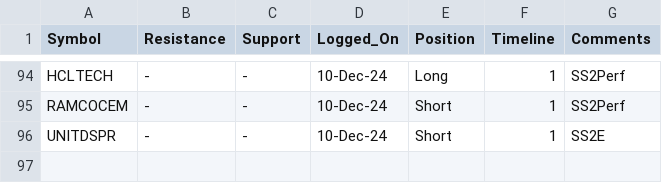
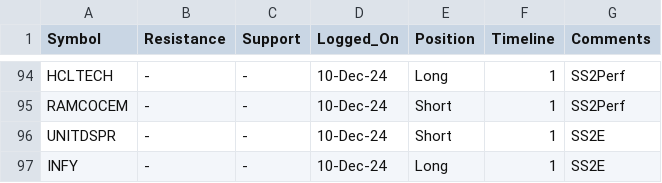
Before and after one commit to vishaln90/public_rep, a CSV file: Close_Monitor_1h.csv, drawn as a sheet; only a part is shown, gaps mark what is left out.

Commit message:
Update Close_Monitor_1h.csv

```diff
--- a/Close_Monitor_1h.csv
+++ b/Close_Monitor_1h.csv
@@ -96 +96,2 @@ RAMCOCEM,-,-,10-Dec-24,Short,1,SS2Perf
 UNITDSPR,-,-,10-Dec-24,Short,1,SS2E
+INFY,-,-,10-Dec-24,Long,1,SS2E
```
